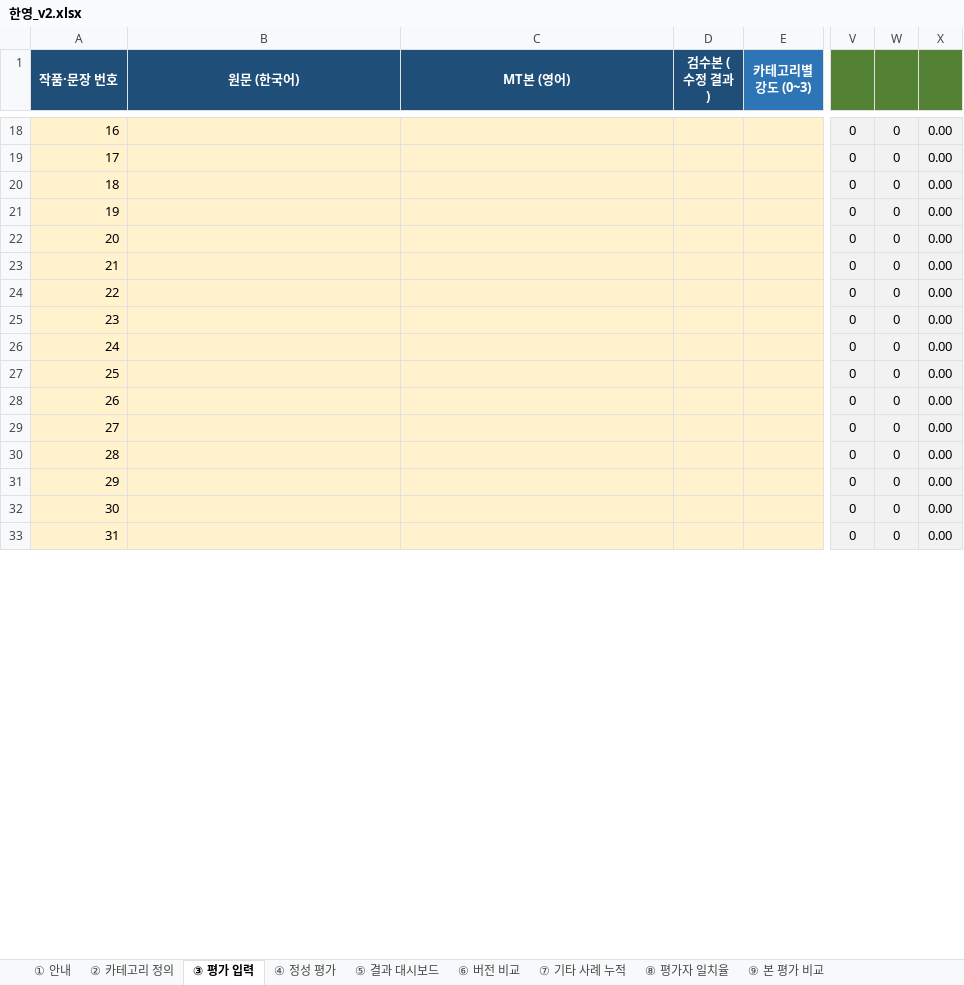
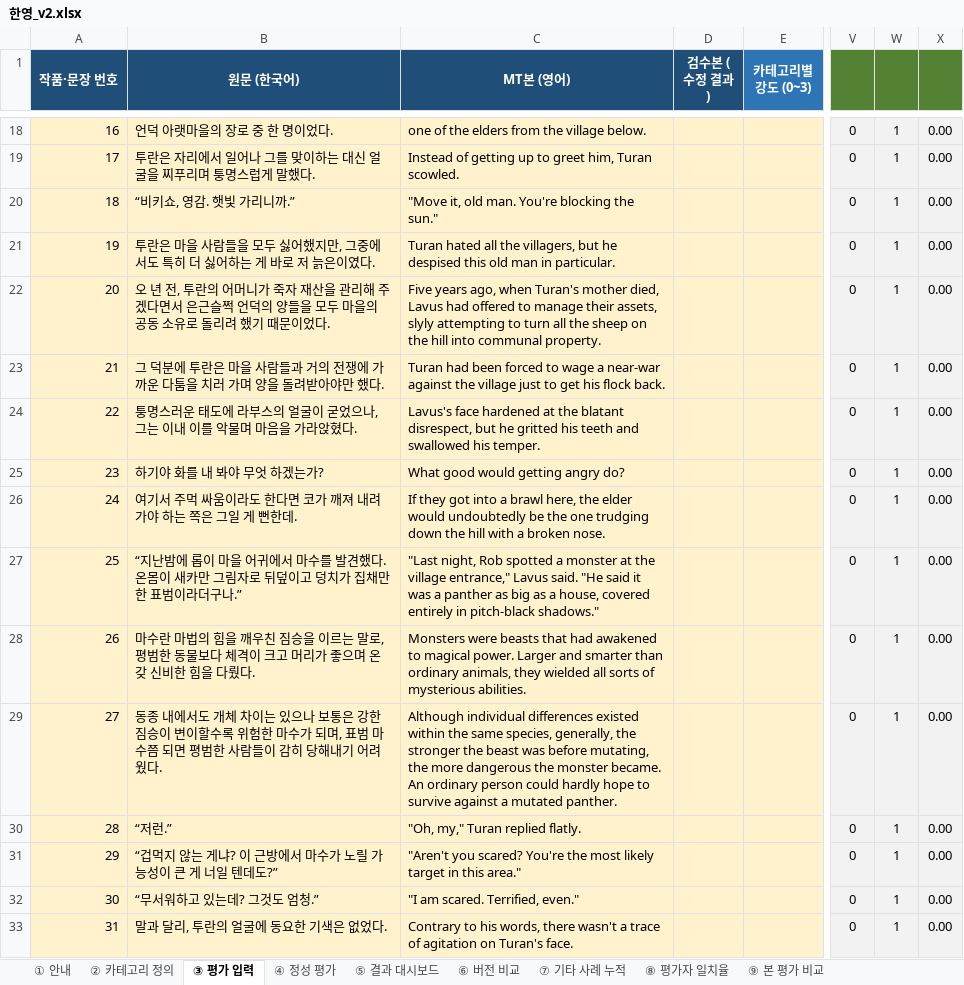
Before and after one commit to youngjoochoi-maker/mtpe-translator, an Excel workbook: mtpe/evaluation/templates/한영_v2.xlsx, sheet ③ 평가 입력, drawn as a sheet; only a part is shown, gaps mark what is left out; values as stored, in another font and other column widths than the file's, no borders; conditional formats not drawn; the diff covers the shown part only; the diff names each change by its address in the sheet, - before the commit and + after, or states it on an @@ line.

```diff
--- a/mtpe/evaluation/templates/한영_v2.xlsx (sheet ③ 평가 입력)
+++ b/mtpe/evaluation/templates/한영_v2.xlsx (sheet ③ 평가 입력)
-B18 (원문 (한국어)): (empty)
+B18 (원문 (한국어)): 언덕 아랫마을의 장로 중 한 명이었다.
-C18 (MT본 (영어)): (empty)
+C18 (MT본 (영어)): one of the elders from the village below.
-W18:W33: 0
+W18:W33: 1
-B19 (원문 (한국어)): (empty)
+B19 (원문 (한국어)): 투란은 자리에서 일어나 그를 맞이하는 대신 얼굴을 찌푸리며 퉁명스럽게 말했다.
-C19 (MT본 (영어)): (empty)
+C19 (MT본 (영어)): Instead of getting up to greet him, Turan scowled.
-B20 (원문 (한국어)): (empty)
+B20 (원문 (한국어)): “비키쇼, 영감. 햇빛 가리니까.”
-C20 (MT본 (영어)): (empty)
+C20 (MT본 (영어)): "Move it, old man. You're blocking the sun."
-B21 (원문 (한국어)): (empty)
+B21 (원문 (한국어)): 투란은 마을 사람들을 모두 싫어했지만, 그중에서도 특히 더 싫어하는 게 바로 저 늙은이였다.
-C21 (MT본 (영어)): (empty)
+C21 (MT본 (영어)): Turan hated all the villagers, but he despised this old man in particular.
-B22 (원문 (한국어)): (empty)
+B22 (원문 (한국어)): 오 년 전, 투란의 어머니가 죽자 재산을 관리해 주겠다면서 은근슬쩍 언덕의 양들을 모두 마을의 공동 소유로 돌리려 했기 때문이었다.
-C22 (MT본 (영어)): (empty)
+C22 (MT본 (영어)): Five years ago, when Turan's mother died, Lavus had offered to manage their assets, slyly attempting to turn all the sheep on the hill into communal property.
-B23 (원문 (한국어)): (empty)
+B23 (원문 (한국어)): 그 덕분에 투란은 마을 사람들과 거의 전쟁에 가까운 다툼을 치러 가며 양을 돌려받아야만 했다.
-C23 (MT본 (영어)): (empty)
+C23 (MT본 (영어)): Turan had been forced to wage a near-war against the village just to get his flock back.
-B24 (원문 (한국어)): (empty)
+B24 (원문 (한국어)): 퉁명스러운 태도에 라부스의 얼굴이 굳었으나, 그는 이내 이를 악물며 마음을 가라앉혔다.
-C24 (MT본 (영어)): (empty)
+C24 (MT본 (영어)): Lavus's face hardened at the blatant disrespect, but he gritted his teeth and swallowed his temper.
-B25 (원문 (한국어)): (empty)
+B25 (원문 (한국어)): 하기야 화를 내 봐야 무엇 하겠는가?
-C25 (MT본 (영어)): (empty)
+C25 (MT본 (영어)): What good would getting angry do?
-B26 (원문 (한국어)): (empty)
+B26 (원문 (한국어)): 여기서 주먹 싸움이라도 한다면 코가 깨져 내려가야 하는 쪽은 그일 게 뻔한데.
-C26 (MT본 (영어)): (empty)
+C26 (MT본 (영어)): If they got into a brawl here, the elder would undoubtedly be the one trudging down the hill with a broken nose.
-B27 (원문 (한국어)): (empty)
+B27 (원문 (한국어)): “지난밤에 롭이 마을 어귀에서 마수를 발견했다. 온몸이 새카만 그림자로 뒤덮이고 덩치가 집채만 한 표범이라더구나.”
-C27 (MT본 (영어)): (empty)
+C27 (MT본 (영어)): "Last night, Rob spotted a monster at the village entrance," Lavus said. "He said it was a panther as big as a house, covered entirely in pitch-black shadows."
-B28 (원문 (한국어)): (empty)
+B28 (원문 (한국어)): 마수란 마법의 힘을 깨우친 짐승을 이르는 말로, 평범한 동물보다 체격이 크고 머리가 좋으며 온갖 신비한 힘을 다뤘다.
-C28 (MT본 (영어)): (empty)
+C28 (MT본 (영어)): Monsters were beasts that had awakened to magical power. Larger and smarter than ordinary animals, they wielded all sorts of mysterious abilities.
-B29 (원문 (한국어)): (empty)
+B29 (원문 (한국어)): 동종 내에서도 개체 차이는 있으나 보통은 강한 짐승이 변이할수록 위험한 마수가 되며, 표범 마수쯤 되면 평범한 사람들이 감히 당해내기 어려웠다.
-C29 (MT본 (영어)): (empty)
+C29 (MT본 (영어)): Although individual differences existed within the same species, generally, the stronger the beast was before mutating, the more dangerous the monster became. An ordinary person could hardly hope to survive against a mutated panther.
-B30 (원문 (한국어)): (empty)
+B30 (원문 (한국어)): “저런.”
-C30 (MT본 (영어)): (empty)
+C30 (MT본 (영어)): "Oh, my," Turan replied flatly.
-B31 (원문 (한국어)): (empty)
+B31 (원문 (한국어)): “겁먹지 않는 게냐? 이 근방에서 마수가 노릴 가능성이 큰 게 너일 텐데도?”
-C31 (MT본 (영어)): (empty)
+C31 (MT본 (영어)): "Aren't you scared? You're the most likely target in this area."
-B32 (원문 (한국어)): (empty)
+B32 (원문 (한국어)): “무서워하고 있는데? 그것도 엄청.”
-C32 (MT본 (영어)): (empty)
+C32 (MT본 (영어)): "I am scared. Terrified, even."
-B33 (원문 (한국어)): (empty)
+B33 (원문 (한국어)): 말과 달리, 투란의 얼굴에 동요한 기색은 없었다.
-C33 (MT본 (영어)): (empty)
+C33 (MT본 (영어)): Contrary to his words, there wasn't a trace of agitation on Turan's face.
```
Also changed, not shown: 990 edited cells elsewhere in this sheet, sheet ⑨ 본 평가 비교, sheet ⑧ 평가자 일치율, sheet ② 카테고리 정의, sheet ⑤ 결과 대시보드, formulas that keep their value, 2 other files.
